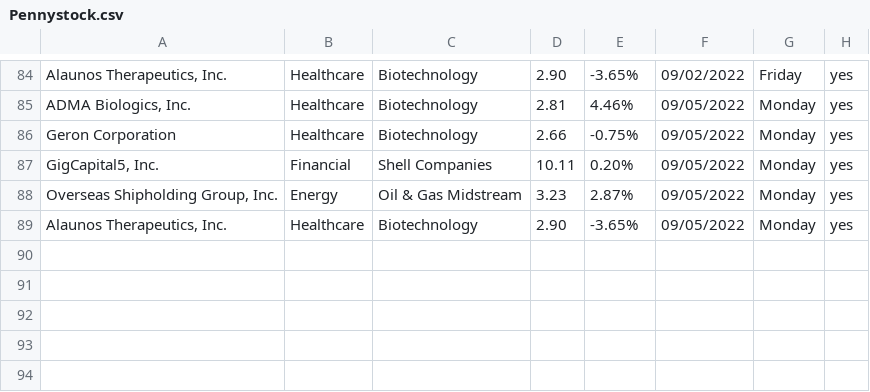
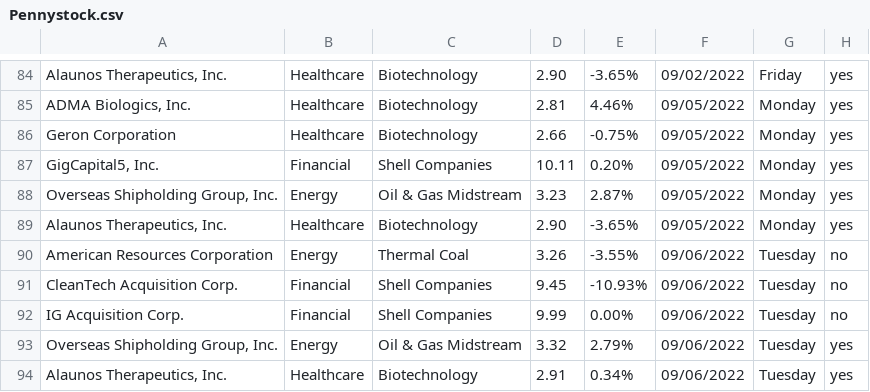
Before and after one commit to Ic3dThi/RecordPennyStocks, a CSV file: Pennystock.csv, drawn as a sheet; only a part is shown, gaps mark what is left out; the diff names each change by its address in the sheet, - before the commit and + after, or states it on an @@ line.

```diff
--- a/Pennystock.csv
+++ b/Pennystock.csv
+row 90: American Resources Corporation | Energy | Thermal Coal | 3.26 | -3.55% | 09/06/2022 | Tuesday | no
+row 91: CleanTech Acquisition Corp. | Financial | Shell Companies | 9.45 | -10.93% | 09/06/2022 | Tuesday | no
+row 92: IG Acquisition Corp. | Financial | Shell Companies | 9.99 | 0.00% | 09/06/2022 | Tuesday | no
+row 93: Overseas Shipholding Group, Inc. | Energy | Oil & Gas Midstream | 3.32 | 2.79% | 09/06/2022 | Tuesday | yes
+row 94: Alaunos Therapeutics, Inc. | Healthcare | Biotechnology | 2.91 | 0.34% | 09/06/2022 | Tuesday | yes
```
